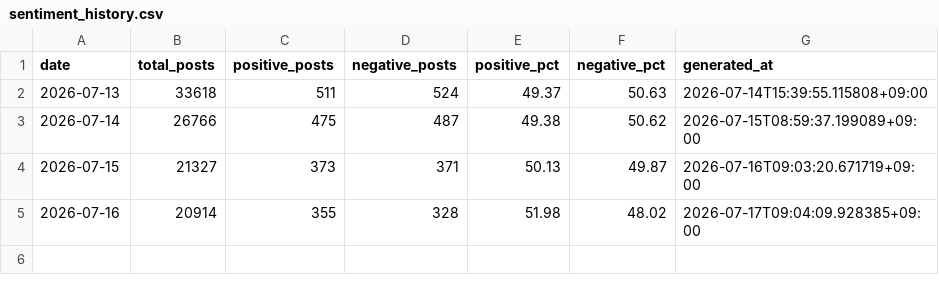
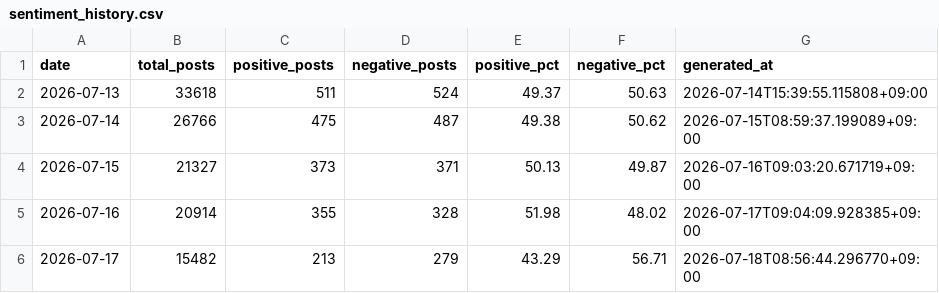
Before and after one commit to jeonwoobin-hue/macro-dashboard, a CSV file: sentiment_history.csv, drawn as a sheet.

```diff
--- a/sentiment_history.csv
+++ b/sentiment_history.csv
@@ -5 +5,2 @@ date,total_posts,positive_posts,negative_posts,positive_pct,negative_pct,generat
 2026-07-16,20914,355,328,51.98,48.02,2026-07-17T09:04:09.928385+09:00
+2026-07-17,15482,213,279,43.29,56.71,2026-07-18T08:56:44.296770+09:00
```
Also changed, not shown: 9 other files.
